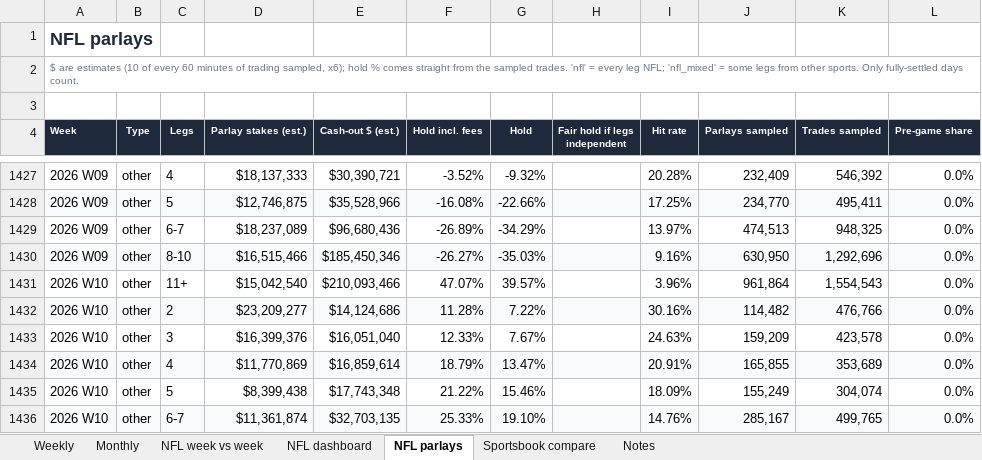
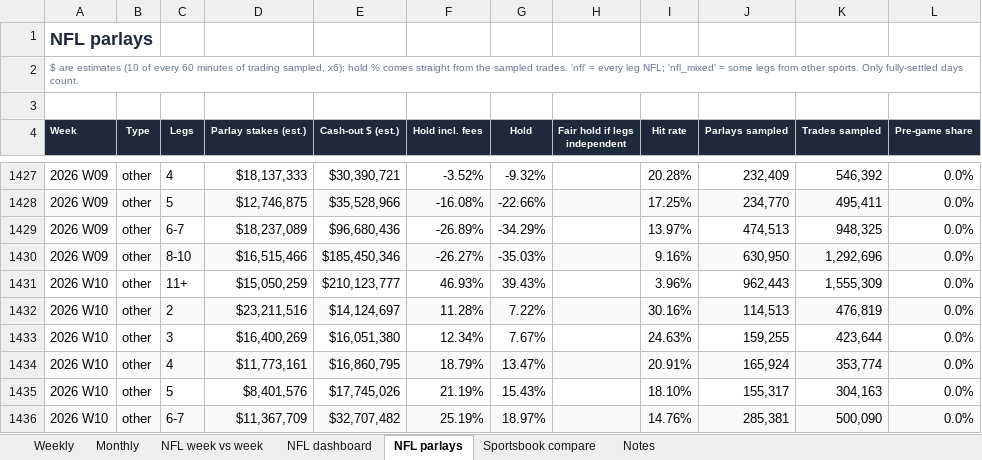
Before and after one commit to yager2/sports-volume, an Excel workbook: nfl_hold.xlsx, sheet NFL parlays, drawn as a sheet; only a part is shown, gaps mark what is left out; values as stored, in another font and other column widths than the file's, no borders; conditional formats not drawn; the diff covers the shown part only; the diff names each change by its address in the sheet, - before the commit and + after, or states it on an @@ line.

```diff
--- a/nfl_hold.xlsx (sheet NFL parlays)
+++ b/nfl_hold.xlsx (sheet NFL parlays)
-D1431 (Parlay stakes (est.)): $15,042,540
+D1431 (Parlay stakes (est.)): $15,050,259
-E1431 (Cash-out $ (est.)): $210,093,466
+E1431 (Cash-out $ (est.)): $210,123,777
-F1431 (Hold incl. fees): 47.07%
+F1431 (Hold incl. fees): 46.93%
-G1431 (Hold): 39.57%
+G1431 (Hold): 39.43%
-J1431 (Parlays sampled): 961,864
+J1431 (Parlays sampled): 962,443
-K1431 (Trades sampled): 1,554,543
+K1431 (Trades sampled): 1,555,309
-D1432 (Parlay stakes (est.)): $23,209,277
+D1432 (Parlay stakes (est.)): $23,211,516
-E1432 (Cash-out $ (est.)): $14,124,686
+E1432 (Cash-out $ (est.)): $14,124,697
-J1432 (Parlays sampled): 114,482
+J1432 (Parlays sampled): 114,513
-K1432 (Trades sampled): 476,766
+K1432 (Trades sampled): 476,819
-D1433 (Parlay stakes (est.)): $16,399,376
+D1433 (Parlay stakes (est.)): $16,400,269
-E1433 (Cash-out $ (est.)): $16,051,040
+E1433 (Cash-out $ (est.)): $16,051,380
-F1433 (Hold incl. fees): 12.33%
+F1433 (Hold incl. fees): 12.34%
-J1433 (Parlays sampled): 159,209
+J1433 (Parlays sampled): 159,255
-K1433 (Trades sampled): 423,578
+K1433 (Trades sampled): 423,644
-D1434 (Parlay stakes (est.)): $11,770,869
+D1434 (Parlay stakes (est.)): $11,773,161
-E1434 (Cash-out $ (est.)): $16,859,614
+E1434 (Cash-out $ (est.)): $16,860,795
-J1434 (Parlays sampled): 165,855
+J1434 (Parlays sampled): 165,924
-K1434 (Trades sampled): 353,689
+K1434 (Trades sampled): 353,774
-D1435 (Parlay stakes (est.)): $8,399,438
+D1435 (Parlay stakes (est.)): $8,401,576
-E1435 (Cash-out $ (est.)): $17,743,348
+E1435 (Cash-out $ (est.)): $17,745,026
-F1435 (Hold incl. fees): 21.22%
+F1435 (Hold incl. fees): 21.19%
-G1435 (Hold): 15.46%
+G1435 (Hold): 15.43%
-I1435 (Hit rate): 18.09%
+I1435 (Hit rate): 18.10%
-J1435 (Parlays sampled): 155,249
+J1435 (Parlays sampled): 155,317
-K1435 (Trades sampled): 304,074
+K1435 (Trades sampled): 304,163
-D1436 (Parlay stakes (est.)): $11,361,874
+D1436 (Parlay stakes (est.)): $11,367,709
-E1436 (Cash-out $ (est.)): $32,703,135
+E1436 (Cash-out $ (est.)): $32,707,482
-F1436 (Hold incl. fees): 25.33%
+F1436 (Hold incl. fees): 25.19%
-G1436 (Hold): 19.10%
+G1436 (Hold): 18.97%
-J1436 (Parlays sampled): 285,167
+J1436 (Parlays sampled): 285,381
-K1436 (Trades sampled): 499,765
+K1436 (Trades sampled): 500,090
```
Also changed, not shown: 29 edited cells elsewhere in this sheet, sheet Notes, sheet NFL dashboard, 24 other files.
